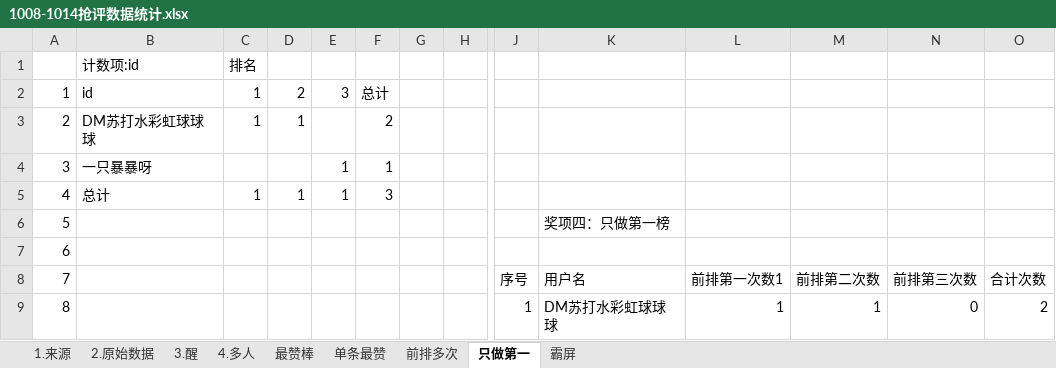
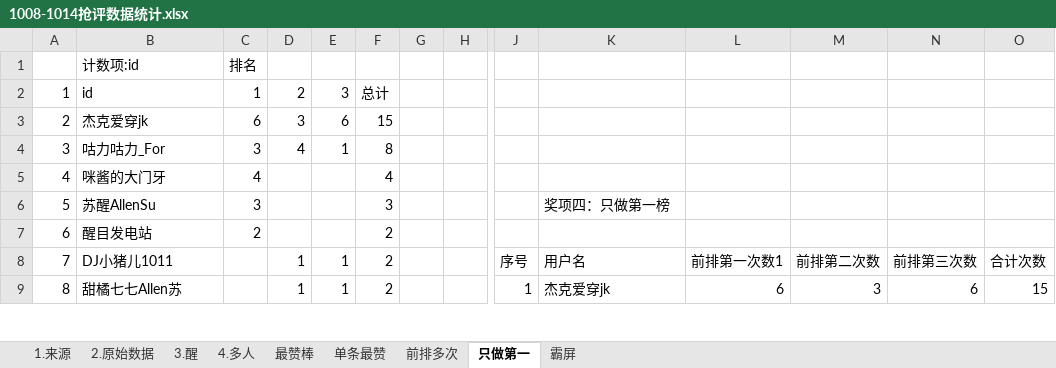
Before and after one commit to YeahYuan/shujutongji, an Excel workbook: src/main/resources/1008-1014抢评数据统计.xlsx, sheet 只做第一, drawn as a sheet; only a part is shown, gaps mark what is left out; values as stored, in another font and other column widths than the file's, no borders; the diff covers the shown part only; the diff names each change by its address in the sheet, - before the commit and + after, or states it on an @@ line.

```diff
--- a/src/main/resources/1008-1014抢评数据统计.xlsx (sheet 只做第一)
+++ b/src/main/resources/1008-1014抢评数据统计.xlsx (sheet 只做第一)
-B3: DM苏打水彩虹球球球
+B3: 杰克爱穿jk
-C3: 1
+C3: 6
-D3: 1
+D3: 3
-E3: (empty)
+E3: 6
-F3: 2
+F3: 15
-B4: 一只暴暴呀
+B4: 咕力咕力_For
-C4: (empty)
+C4: 3
-D4: (empty)
+D4: 4
-F4: 1
+F4: 8
-B5: 总计
+B5: 咪酱的大门牙
-C5: 1
+C5: 4
-D5: 1
+D5: (empty)
-E5: 1
+E5: (empty)
-F5: 3
+F5: 4
-B6: (empty)
+B6: 苏醒AllenSu
-C6: (empty)
+C6: 3
-F6: (empty)
+F6: 3
-B7: (empty)
+B7: 醒目发电站
-C7: (empty)
+C7: 2
-F7:F9: (empty)
+F7:F9: 2
-B8: (empty)
+B8: DJ小猪儿1011
-D8:D9: (empty)
+D8:D9: 1
-E8:E9: (empty)
+E8:E9: 1
-B9: (empty)
+B9: 甜橘七七Allen苏
-K9: DM苏打水彩虹球球球
+K9: 杰克爱穿jk
-L9: 1
+L9: 6
-M9: 1
+M9: 3
-N9: 0
+N9: 6
-O9: 2
+O9: 15
```
Also changed, not shown: 94 edited cells and cell formats elsewhere in this sheet, sheet 单条最赞, sheet 最赞棒, sheet 前排多次, sheet 霸屏.
